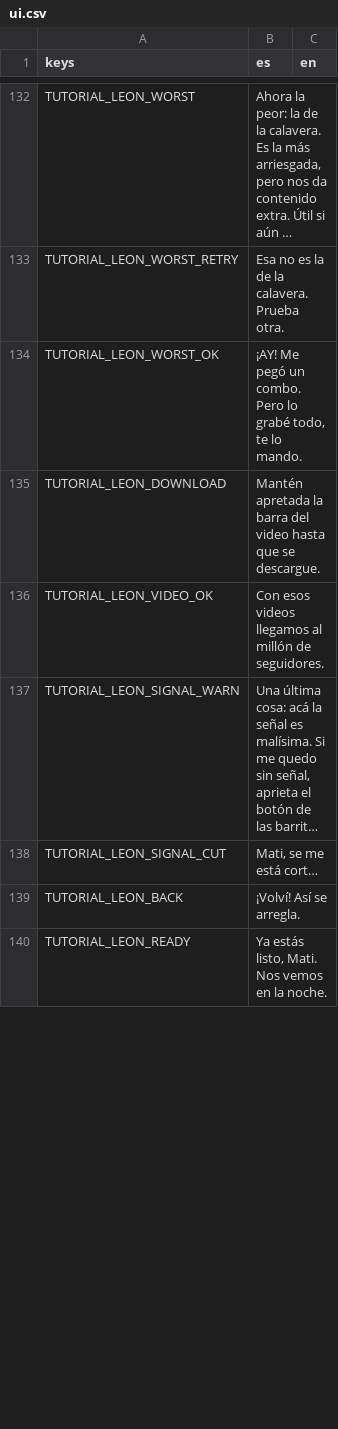
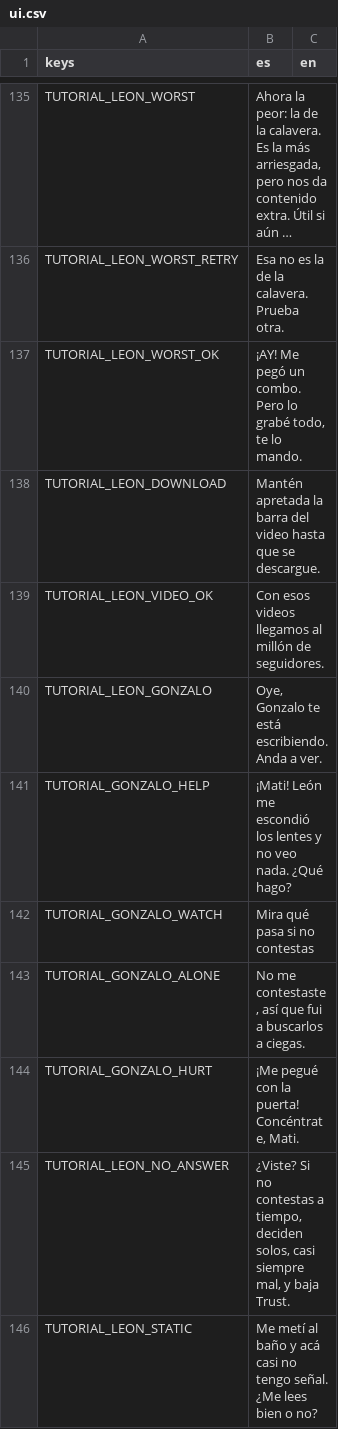
Before and after one commit to benjasaldias/SpookDial, a CSV file: data/text/ui.csv, drawn as a sheet; only a part is shown, gaps mark what is left out; the shorter side is filled out with more unchanged rows; long unchanged cells end in …; the diff covers the shown part only; the diff names each change by its address in the sheet, - before the commit and + after, or states it on an @@ line.

```diff
--- a/data/text/ui.csv
+++ b/data/text/ui.csv
+row 140: TUTORIAL_LEON_GONZALO | Oye, Gonzalo te está escribiendo. Anda a ver.
+row 141: TUTORIAL_GONZALO_HELP | ¡Mati! León me escondió los lentes y no veo nada. ¿Qué hago?
+row 142: TUTORIAL_GONZALO_WATCH | Mira qué pasa si no contestas
+row 143: TUTORIAL_GONZALO_ALONE | No me contestaste, así que fui a buscarlos a ciegas.
+row 144: TUTORIAL_GONZALO_HURT | ¡Me pegué con la puerta! Concéntrate, Mati.
+row 145: TUTORIAL_LEON_NO_ANSWER | ¿Viste? Si no contestas a tiempo, deciden solos, casi siempre mal, y baja Trust.
+row 146: TUTORIAL_LEON_STATIC | Me metí al baño y acá casi no tengo señal. ¿Me lees bien o no?
```
Also changed, not shown: 6 added rows and 3 removed rows elsewhere in this file, 19 other files.
